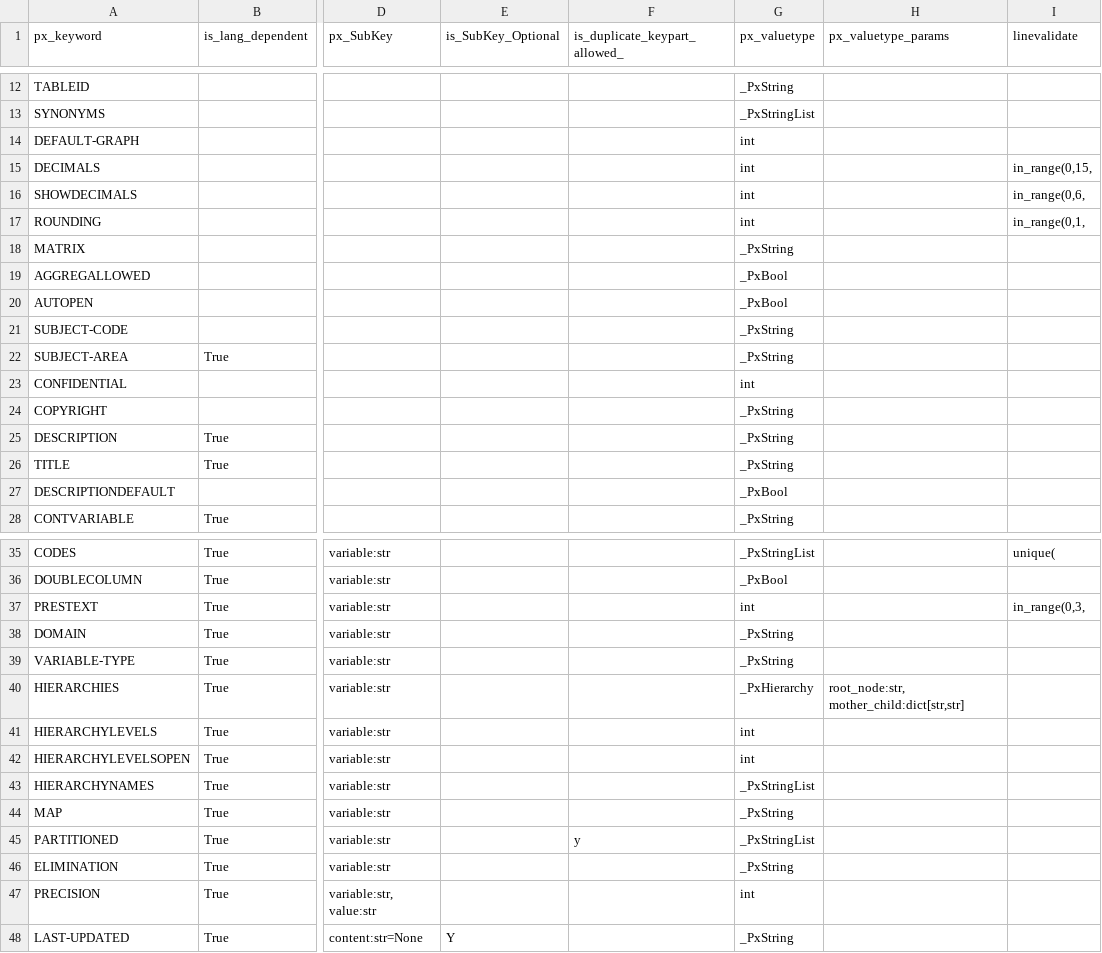
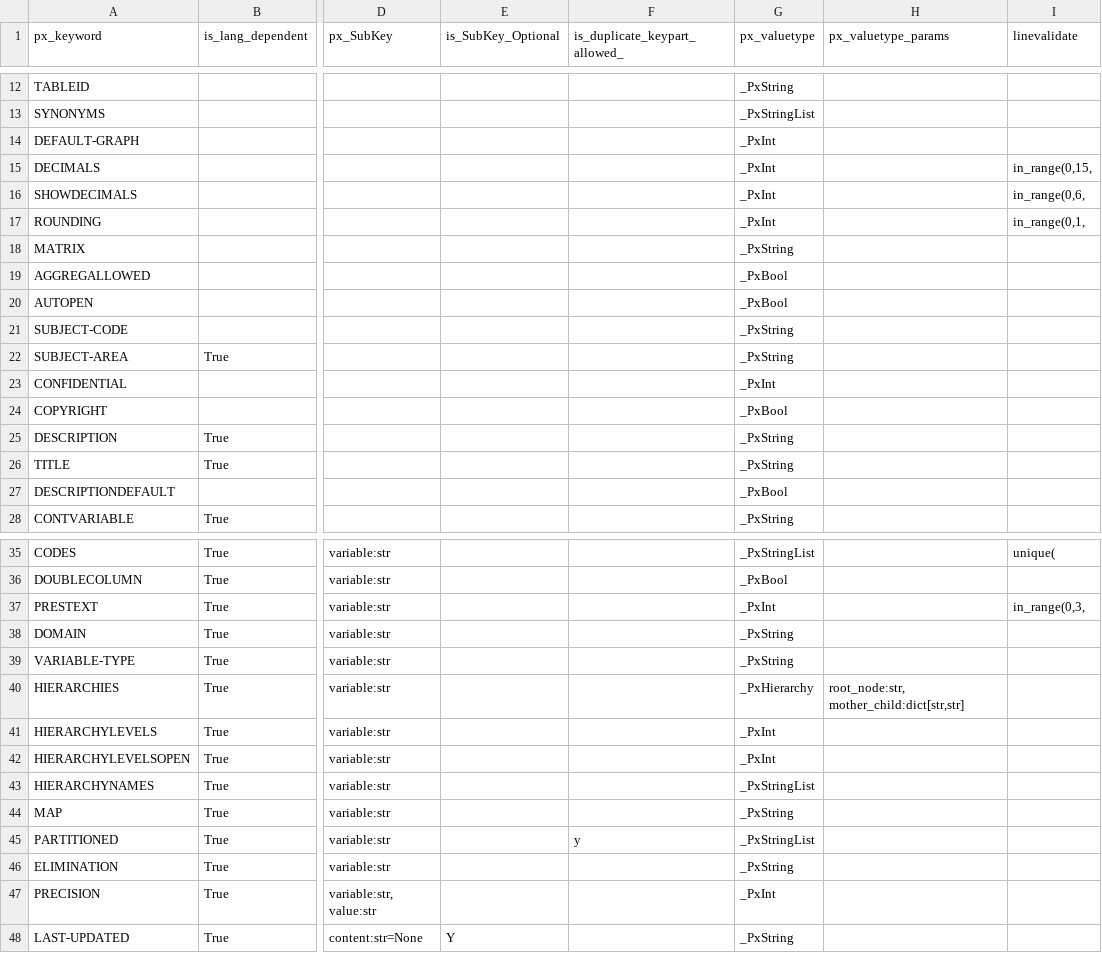
Before and after one commit to PxTools/PxBuild, a CSV file: CodeGenerator/Keywords.csv, drawn as a sheet; only a part is shown, gaps mark what is left out; the diff names each change by its address in the sheet, - before the commit and + after, or states it on an @@ line.

Commit message:
Replaced int with _PxInt in csv and SpecReader.py. Changed valuetype for copyright keyword.

```diff
--- a/CodeGenerator/Keywords.csv
+++ b/CodeGenerator/Keywords.csv
-G14:G17 (px_valuetype): int
+G14:G17 (px_valuetype): _PxInt
-G23 (px_valuetype): int
+G23 (px_valuetype): _PxInt
-G24 (px_valuetype): _PxString
+G24 (px_valuetype): _PxBool
-G37 (px_valuetype): int
+G37 (px_valuetype): _PxInt
-G41:G42 (px_valuetype): int
+G41:G42 (px_valuetype): _PxInt
-G47 (px_valuetype): int
+G47 (px_valuetype): _PxInt
```
Also changed, not shown: 11 other files.
